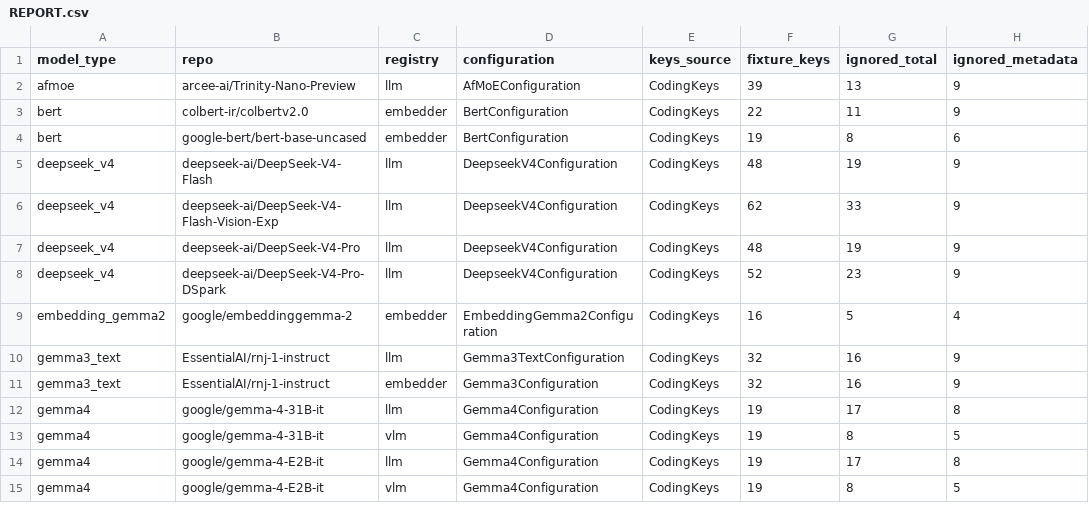
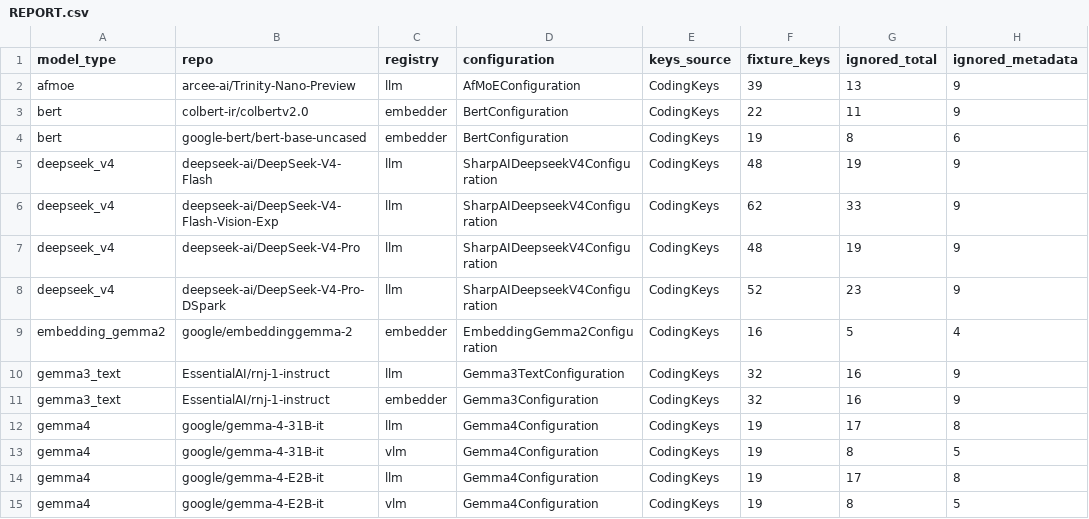
Before and after one commit to SharpAI/mlx-swift-lm, a CSV file: scripts/conformance/missing-ops/REPORT.csv, drawn as a sheet; only a part is shown; the diff names each change by its address in the sheet, - before the commit and + after, or states it on an @@ line.

```diff
--- a/scripts/conformance/missing-ops/REPORT.csv
+++ b/scripts/conformance/missing-ops/REPORT.csv
-D5:D8 (configuration): DeepseekV4Configuration
+D5:D8 (configuration): SharpAIDeepseekV4Configuration
```
Also changed, not shown: 28 other files.
